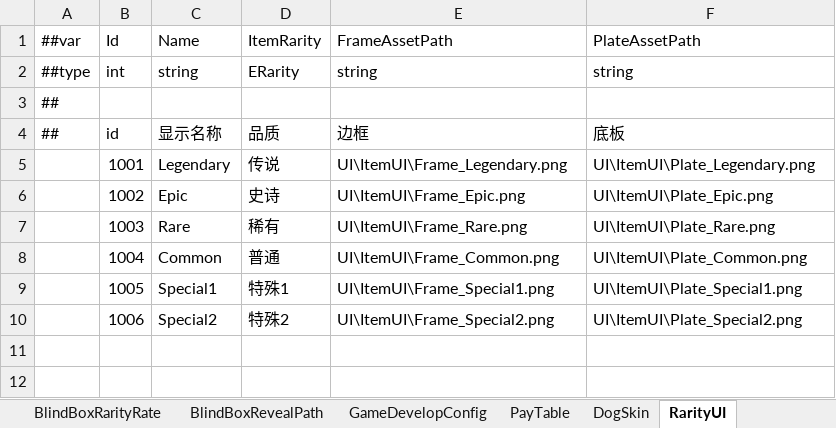
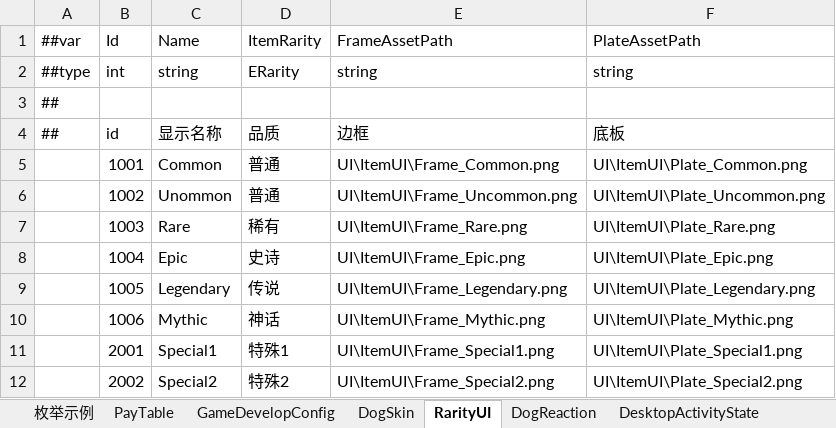
Before and after one commit to SeananTQ/lucky-dog-pub-2026, an Excel workbook: luban-excels/bak2/xlsx/Main.xlsx, sheet RarityUI, drawn as a sheet; values as stored, in another font and other column widths than the file's, no borders; the diff names each change by its address in the sheet, - before the commit and + after, or states it on an @@ line.

```diff
--- a/luban-excels/bak2/xlsx/Main.xlsx (sheet RarityUI)
+++ b/luban-excels/bak2/xlsx/Main.xlsx (sheet RarityUI)
-sheet tab: BlindBoxRevealPath
@@ sheet tab order changed: 枚举示例 | PayTable | GameDevelopConfig | DogSkin | RarityUI | DogReaction | DesktopActivityState @@
-C5 (Name): Legendary
+C5 (Name): Common
-D5 (ItemRarity): 传说
+D5 (ItemRarity): 普通
-E5 (FrameAssetPath): UI\ItemUI\Frame_Legendary.png
+E5 (FrameAssetPath): UI\ItemUI\Frame_Common.png
-F5 (PlateAssetPath): UI\ItemUI\Plate_Legendary.png
+F5 (PlateAssetPath): UI\ItemUI\Plate_Common.png
-C6 (Name): Epic
+C6 (Name): Unommon
-D6 (ItemRarity): 史诗
+D6 (ItemRarity): 普通
-E6 (FrameAssetPath): UI\ItemUI\Frame_Epic.png
+E6 (FrameAssetPath): UI\ItemUI\Frame_Uncommon.png
-F6 (PlateAssetPath): UI\ItemUI\Plate_Epic.png
+F6 (PlateAssetPath): UI\ItemUI\Plate_Uncommon.png
-C8 (Name): Common
+C8 (Name): Epic
-D8 (ItemRarity): 普通
+D8 (ItemRarity): 史诗
-E8 (FrameAssetPath): UI\ItemUI\Frame_Common.png
+E8 (FrameAssetPath): UI\ItemUI\Frame_Epic.png
-F8 (PlateAssetPath): UI\ItemUI\Plate_Common.png
+F8 (PlateAssetPath): UI\ItemUI\Plate_Epic.png
-C9 (Name): Special1
+C9 (Name): Legendary
-D9 (ItemRarity): 特殊1
+D9 (ItemRarity): 传说
-E9 (FrameAssetPath): UI\ItemUI\Frame_Special1.png
+E9 (FrameAssetPath): UI\ItemUI\Frame_Legendary.png
-F9 (PlateAssetPath): UI\ItemUI\Plate_Special1.png
+F9 (PlateAssetPath): UI\ItemUI\Plate_Legendary.png
-C10 (Name): Special2
+C10 (Name): Mythic
-D10 (ItemRarity): 特殊2
+D10 (ItemRarity): 神话
-E10 (FrameAssetPath): UI\ItemUI\Frame_Special2.png
+E10 (FrameAssetPath): UI\ItemUI\Frame_Mythic.png
-F10 (PlateAssetPath): UI\ItemUI\Plate_Special2.png
+F10 (PlateAssetPath): UI\ItemUI\Plate_Mythic.png
+row 11:  | 2001 | Special1 | 特殊1 | UI\ItemUI\Frame_Special1.png | UI\ItemUI\Plate_Special1.png
+row 12:  | 2002 | Special2 | 特殊2 | UI\ItemUI\Frame_Special2.png | UI\ItemUI\Plate_Special2.png
```
Also changed, not shown: sheet BGMList, sheet PlayerStatistic, sheet Achievement, sheet GameDevelopConfig, sheet DogReaction, sheet PayTable, 2 more sheets, other sheet tabs, luban-excels/bak2/xlsx/Items.xlsx, luban-excels/bak2/xlsx/Main - 副本.xlsx, 7 other files.
